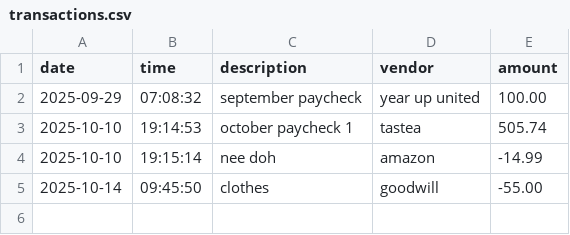
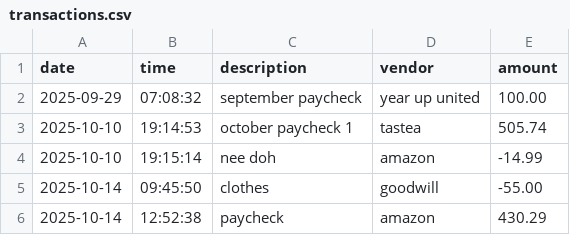
Before and after one commit to jasminetntu/bunny-bistro-accounting-ledger, a CSV file: src/main/resources/transactions.csv, drawn as a sheet.

```diff
--- a/src/main/resources/transactions.csv
+++ b/src/main/resources/transactions.csv
@@ -5 +5,2 @@ date|time|description|vendor|amount
 2025-10-14|09:45:50|clothes|goodwill|-55.00
+2025-10-14|12:52:38|paycheck|amazon|430.29
```
Also changed, not shown: 7 other files.
